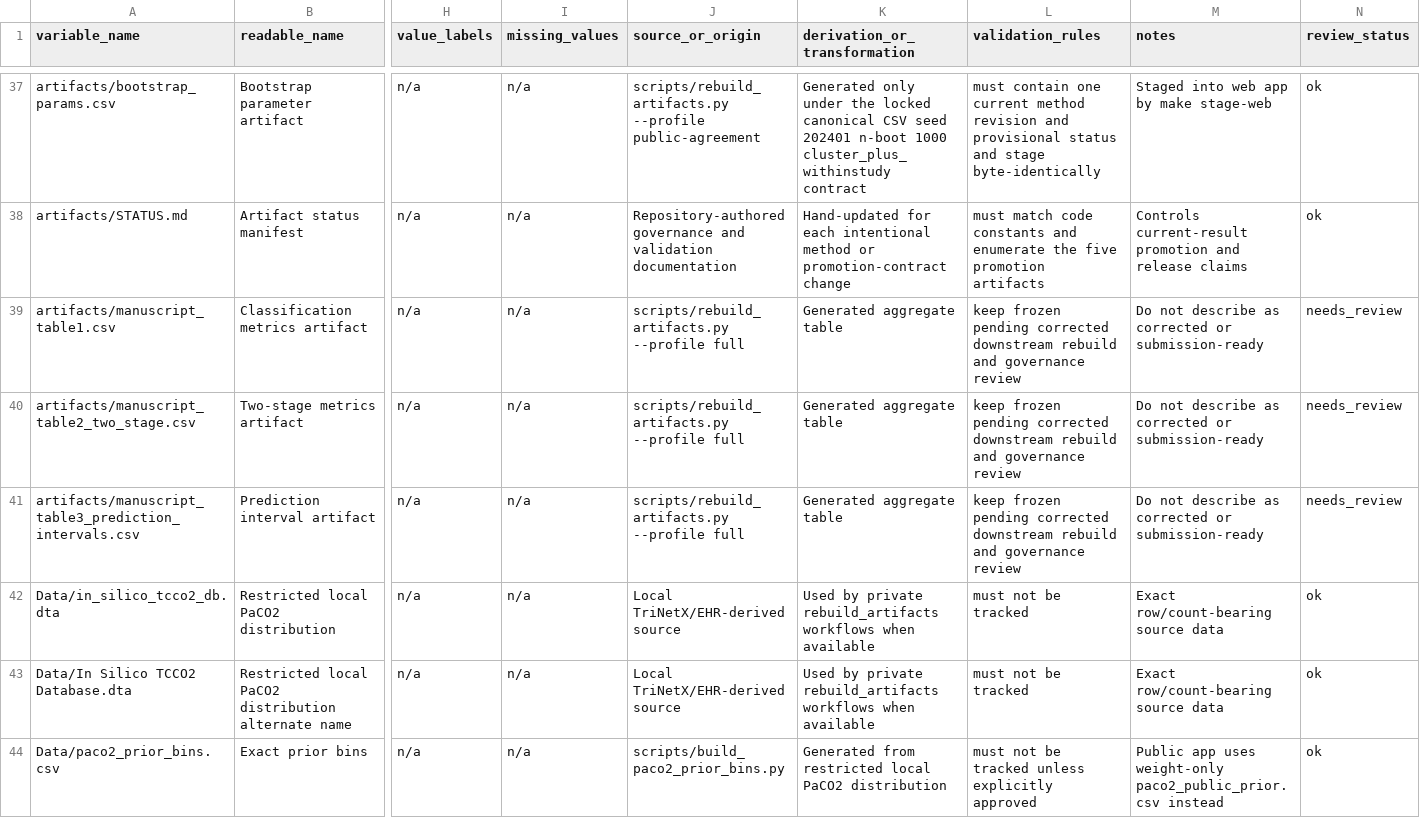
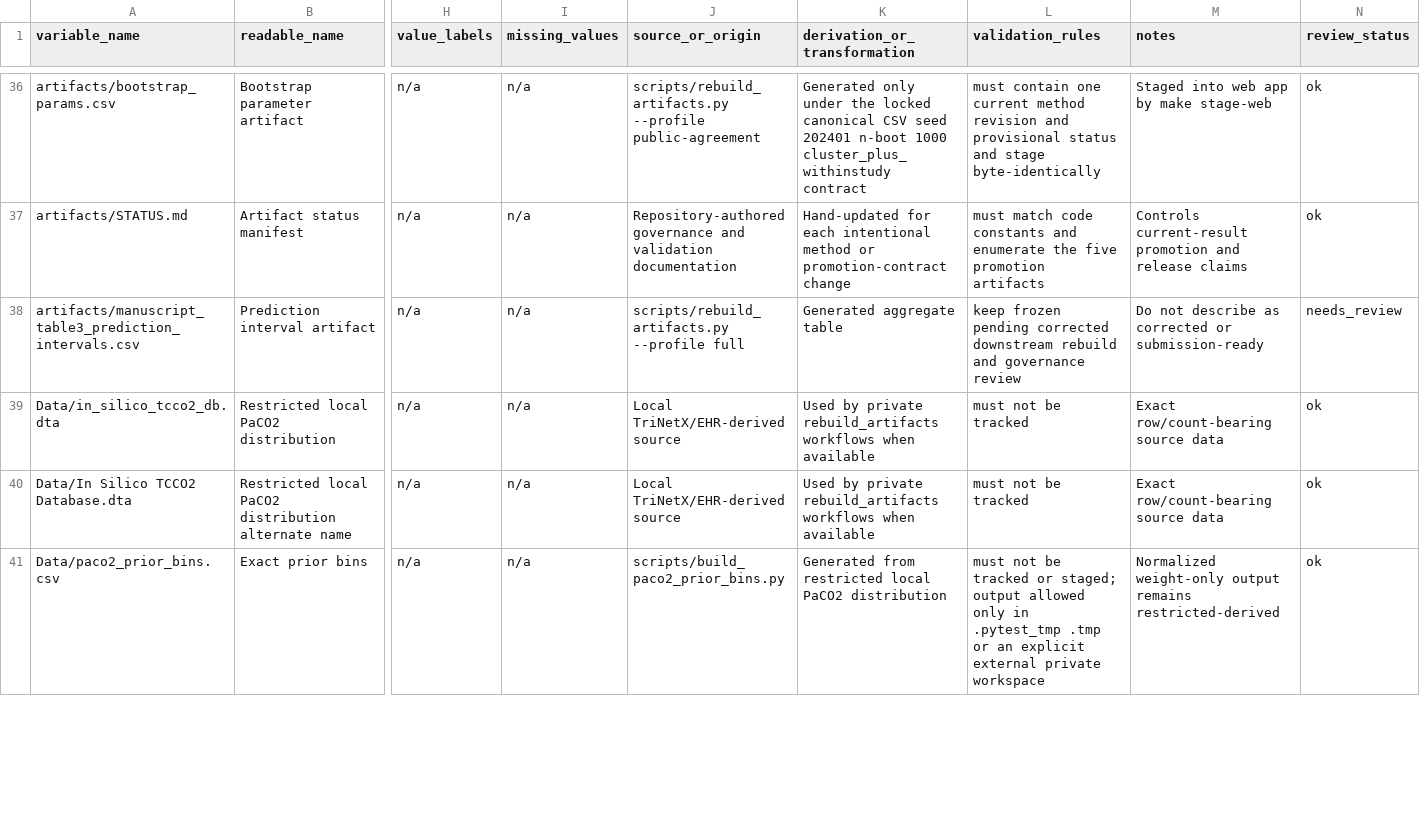
Before and after one commit to reblocke/tcco2-accuracy, a CSV file: data_dictionary.csv, drawn as a sheet; only a part is shown, gaps mark what is left out; removed rows and columns are numbered as before the commit, all else as after; rows hold the shown columns only; the diff covers the shown part only; the diff names each change by its address in the sheet, - before the commit and + after, or states it on an @@ line.

Commit message:
Remove restricted exact-count outputs and harden governance (#8)

```diff
--- a/data_dictionary.csv
+++ b/data_dictionary.csv
-row 39: artifacts/manuscript_table1.csv | Classification metrics artifact | n/a | n/a | scripts/rebuild_artifacts.py --profile full | Generated aggregate table | keep frozen pending corrected downstream rebuild and governance review | Do not describe as corrected or submission-ready | needs_review
-row 40: artifacts/manuscript_table2_two_stage.csv | Two-stage metrics artifact | n/a | n/a | scripts/rebuild_artifacts.py --profile full | Generated aggregate table | keep frozen pending corrected downstream rebuild and governance review | Do not describe as corrected or submission-ready | needs_review
-L41 (validation_rules): …be tracked unless explicitly approved
+L41 (validation_rules): …be tracked or staged; output allowed only in .pytest_tmp .tmp or an explicit external private workspace
-M41 (notes): Public app uses weight-only paco2_public_prior.csv instead
+M41 (notes): Normalized weight-only output remains restricted-derived
```
Also changed, not shown: 3 added rows, 1 removed row and 19 edited cells elsewhere in this file, 55 other files.
